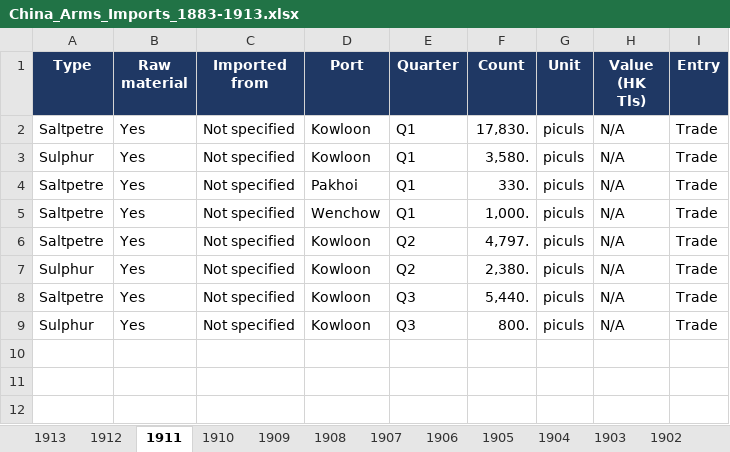
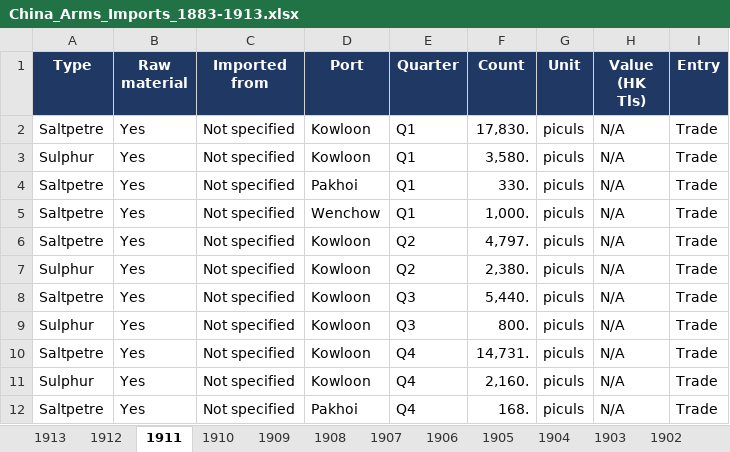
Before and after one commit to hinsonyuen/PATH-Hinson-Work-, an Excel workbook: china/workbooks/China_Arms_Imports_1883-1913.xlsx, sheet 1911, drawn as a sheet; values as stored, in another font and other column widths than the file's, no borders; the diff names each change by its address in the sheet, - before the commit and + after, or states it on an @@ line.

```diff
--- a/china/workbooks/China_Arms_Imports_1883-1913.xlsx (sheet 1911)
+++ b/china/workbooks/China_Arms_Imports_1883-1913.xlsx (sheet 1911)
+row 10: Saltpetre | Yes | Not specified | Kowloon | Q4 | 14,731. | piculs | N/A | Trade
+row 11: Sulphur | Yes | Not specified | Kowloon | Q4 | 2,160. | piculs | N/A | Trade
+row 12: Saltpetre | Yes | Not specified | Pakhoi | Q4 | 168. | piculs | N/A | Trade
```
Also changed, not shown: sheet Coverage, sheet Notes, china/workbooks/China_Arms_Exports_1883-1913.xlsx, 2 other files.
